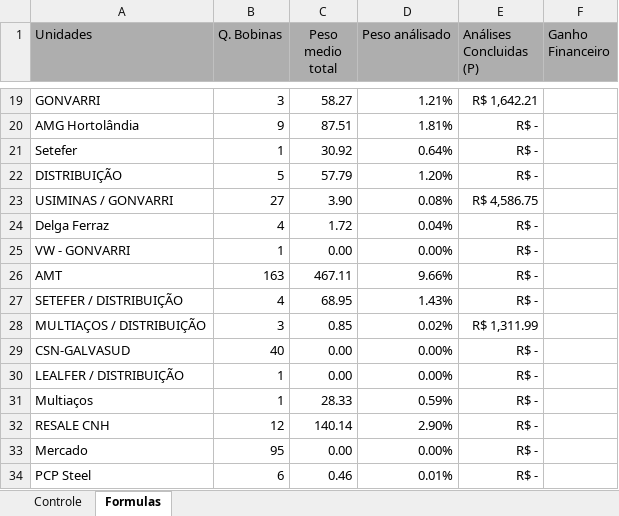
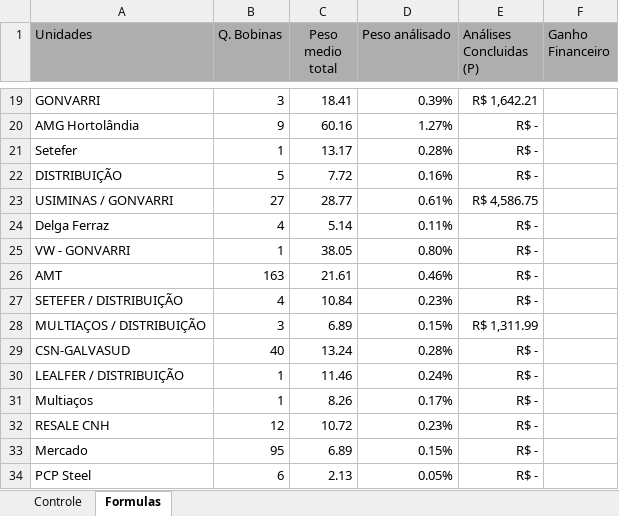
Before and after one commit to GabrielGustavoDeSouza/dashboard-bobinas, an Excel workbook: data/dados_atuais.xlsx, sheet Formulas, drawn as a sheet; only a part is shown, gaps mark what is left out; values as stored, in another font and other column widths than the file's, no borders; the diff covers the shown part only; the diff names each change by its address in the sheet, - before the commit and + after, or states it on an @@ line.

```diff
--- a/data/dados_atuais.xlsx (sheet Formulas)
+++ b/data/dados_atuais.xlsx (sheet Formulas)
-C19 (Peso medio total): 58.27
+C19 (Peso medio total): 18.41
-D19 (Peso análisado): 1.21%
+D19 (Peso análisado): 0.39%
-C20 (Peso medio total): 87.51
+C20 (Peso medio total): 60.16
-D20 (Peso análisado): 1.81%
+D20 (Peso análisado): 1.27%
-C21 (Peso medio total): 30.92
+C21 (Peso medio total): 13.17
-D21 (Peso análisado): 0.64%
+D21 (Peso análisado): 0.28%
-C22 (Peso medio total): 57.79
+C22 (Peso medio total): 7.72
-D22 (Peso análisado): 1.20%
+D22 (Peso análisado): 0.16%
-C23 (Peso medio total): 3.90
+C23 (Peso medio total): 28.77
-D23 (Peso análisado): 0.08%
+D23 (Peso análisado): 0.61%
-C24 (Peso medio total): 1.72
+C24 (Peso medio total): 5.14
-D24 (Peso análisado): 0.04%
+D24 (Peso análisado): 0.11%
-C25 (Peso medio total): 0.00
+C25 (Peso medio total): 38.05
-D25 (Peso análisado): 0.00%
+D25 (Peso análisado): 0.80%
-C26 (Peso medio total): 467.11
+C26 (Peso medio total): 21.61
-D26 (Peso análisado): 9.66%
+D26 (Peso análisado): 0.46%
-C27 (Peso medio total): 68.95
+C27 (Peso medio total): 10.84
-D27 (Peso análisado): 1.43%
+D27 (Peso análisado): 0.23%
-C28 (Peso medio total): 0.85
+C28 (Peso medio total): 6.89
-D28 (Peso análisado): 0.02%
+D28 (Peso análisado): 0.15%
-C29 (Peso medio total): 0.00
+C29 (Peso medio total): 13.24
-D29 (Peso análisado): 0.00%
+D29 (Peso análisado): 0.28%
-C30 (Peso medio total): 0.00
+C30 (Peso medio total): 11.46
-D30 (Peso análisado): 0.00%
+D30 (Peso análisado): 0.24%
-C31 (Peso medio total): 28.33
+C31 (Peso medio total): 8.26
-D31 (Peso análisado): 0.59%
+D31 (Peso análisado): 0.17%
-C32 (Peso medio total): 140.14
+C32 (Peso medio total): 10.72
-D32 (Peso análisado): 2.90%
+D32 (Peso análisado): 0.23%
-C33 (Peso medio total): 0.00
+C33 (Peso medio total): 6.89
-D33 (Peso análisado): 0.00%
+D33 (Peso análisado): 0.15%
-C34 (Peso medio total): 0.46
+C34 (Peso medio total): 2.13
-D34 (Peso análisado): 0.01%
+D34 (Peso análisado): 0.05%
```
Also changed, not shown: 43 edited cells elsewhere in this sheet, sheet Controle, formulas that keep their value, hidden cells, charts or pictures.
